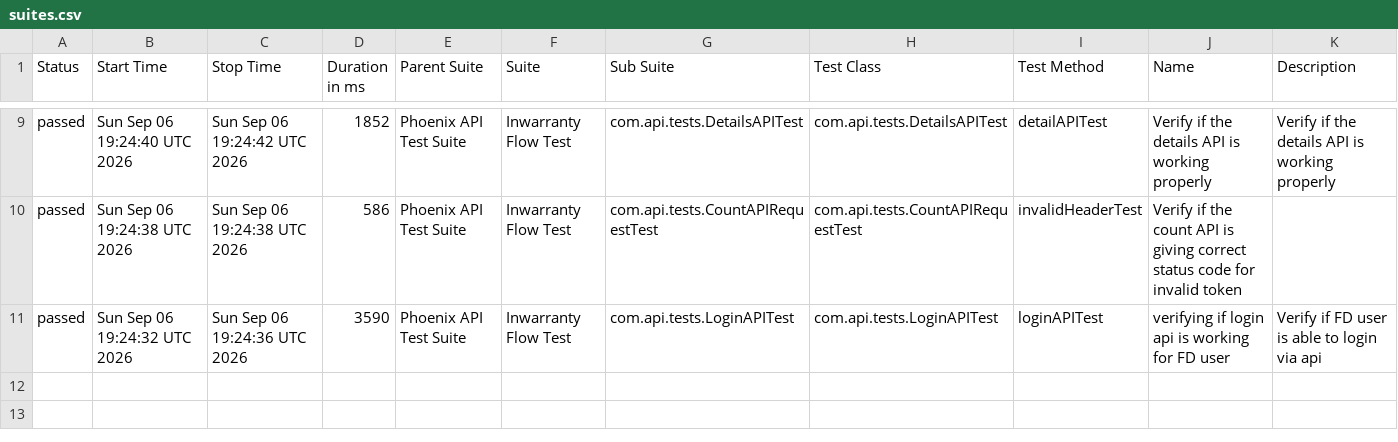
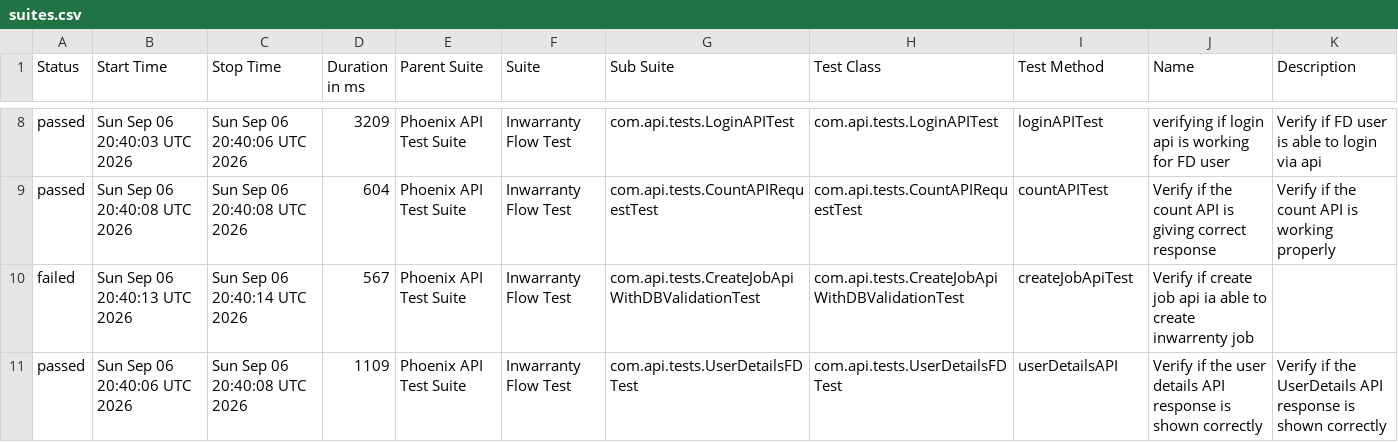
Before and after one commit to divyaNandakumar12/PhoenixTestAutomationFramework, a CSV file: data/suites.csv, drawn as a sheet; only a part is shown, gaps mark what is left out; the diff covers the shown part only.

```diff
--- a/data/suites.csv
+++ b/data/suites.csv
@@ -9,3 +8,4 @@
-"passed","Sun Sep 06 19:24:40 UTC 2026","Sun Sep 06 19:24:42 UTC 2026","1852","Phoenix API Test Suite","Inwarranty Flow Test","com.api.tests.DetailsAPITest","com.api.tests.DetailsAPITest","detailAPITest","Verify if the details API is working properly","Verify if the details API is working properly"
-"passed","Sun Sep 06 19:24:38 UTC 2026","Sun Sep 06 19:24:38 UTC 2026","586","Phoenix API Test Suite","Inwarranty Flow Test","com.api.tests.CountAPIRequestTest","com.api.tests.CountAPIRequestTest","invalidHeaderTest","Verify if the count API is giving correct status code for invalid token",""
-"passed","Sun Sep 06 19:24:32 UTC 2026","Sun Sep 06 19:24:36 UTC 2026","3590","Phoenix API Test Suite","Inwarranty Flow Test","com.api.tests.LoginAPITest","com.api.tests.LoginAPITest","loginAPITest","verifying if login api is working for FD user","Verify if FD user is able to login via api"
+"passed","Sun Sep 06 20:40:03 UTC 2026","Sun Sep 06 20:40:06 UTC 2026","3209","Phoenix API Test Suite","Inwarranty Flow Test","com.api.tests.LoginAPITest","com.api.tests.LoginAPITest","loginAPITest","verifying if login api is working for FD user","Verify if FD user is able to login via api"
+"passed","Sun Sep 06 20:40:08 UTC 2026","Sun Sep 06 20:40:08 UTC 2026","604","Phoenix API Test Suite","Inwarranty Flow Test","com.api.tests.CountAPIRequestTest","com.api.tests.CountAPIRequestTest","countAPITest","Verify if the count API is giving correct response","Verify if the count API is working properly"
+"failed","Sun Sep 06 20:40:13 UTC 2026","Sun Sep 06 20:40:14 UTC 2026","567","Phoenix API Test Suite","Inwarranty Flow Test","com.api.tests.CreateJobApiWithDBValidationTest","com.api.tests.CreateJobApiWithDBValidationTest","createJobApiTest","Verify if create job api ia able to create inwarrenty job",""
+"passed","Sun Sep 06 20:40:06 UTC 2026","Sun Sep 06 20:40:08 UTC 2026","1109","Phoenix API Test Suite","Inwarranty Flow Test","com.api.tests.UserDetailsFDTest","com.api.tests.UserDetailsFDTest","userDetailsAPI","Verify if the user details API response is shown correctly","Verify if the UserDetails API response is shown correctly"
```
Also changed, not shown: 1 added row, 2 removed rows and 27 edited cells elsewhere in this file, data/behaviors.csv, 58 other files.
